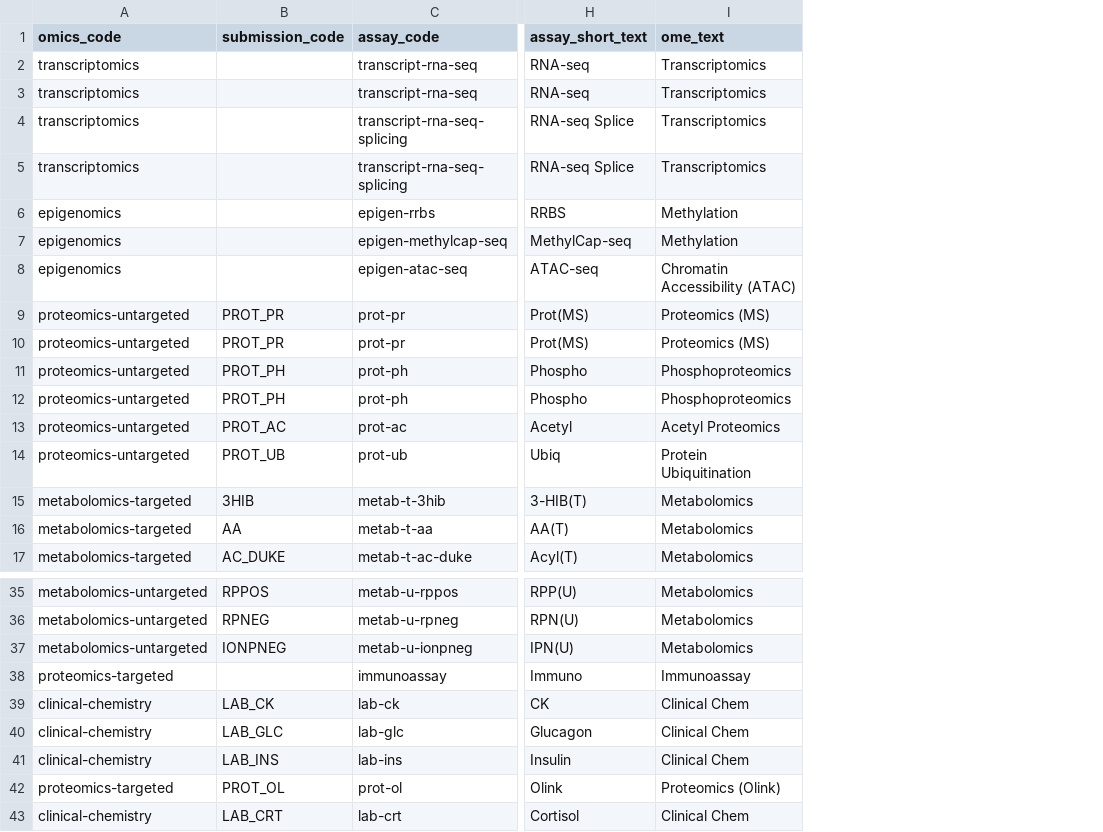
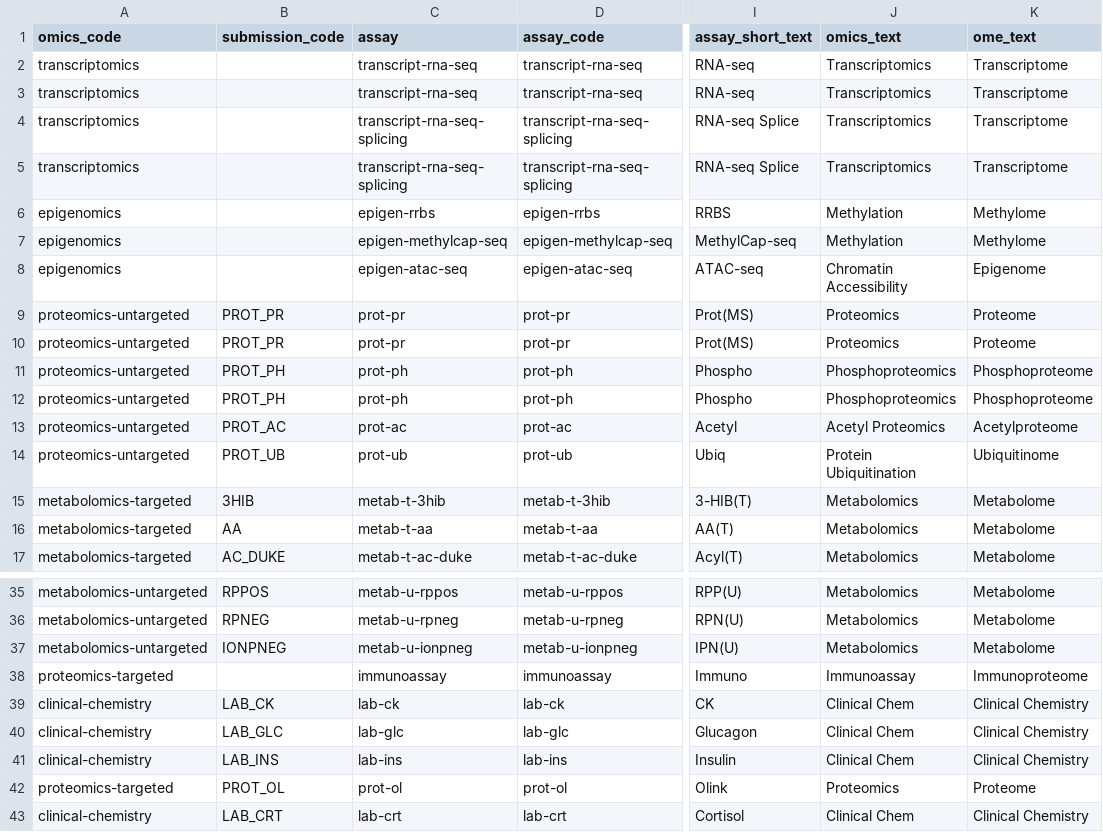
Before and after one commit to MoTrPAC/MotrpacBicQC, a CSV file: inst/extdata/assay_codes.csv, drawn as a sheet; only a part is shown, gaps mark what is left out; addresses are those after the commit; the diff names each change by its address in the sheet, - before the commit and + after, or states it on an @@ line.

Commit message:
Update assay codes

```diff
--- a/inst/extdata/assay_codes.csv
+++ b/inst/extdata/assay_codes.csv
+column C (assay), rows 2-17: transcript-rna-seq | transcript-rna-seq | transcript-rna-seq-splicing | transcript-rna-seq-splicing | epigen-rrbs | epigen-methylcap-seq | epigen-atac-seq | prot-pr | prot-pr | prot-ph | prot-ph | prot-ac | prot-ub | metab-t-3hib | metab-t-aa | metab-t-ac-duke; rows 35-43: metab-u-rppos | metab-u-rpneg | metab-u-ionpneg | immunoassay | lab-ck | lab-glc | lab-ins | prot-ol | lab-crt
+column K (ome_text), rows 2-17: Transcriptome | Transcriptome | Transcriptome | Transcriptome | Methylome | Methylome | Epigenome | Proteome | Proteome | Phosphoproteome | Phosphoproteome | Acetylproteome | Ubiquitinome | Metabolome | Metabolome | Metabolome; rows 35-43: Metabolome | Metabolome | Metabolome | Immunoproteome | Clinical Chemistry | Clinical Chemistry | Clinical Chemistry | Proteome | Clinical Chemistry
-J1: ome_text
+J1: omics_text
-J8 (omics_text): Chromatin Accessibility (ATAC)
+J8 (omics_text): Chromatin Accessibility
-J9:J10 (omics_text): Proteomics (MS)
+J9:J10 (omics_text): Proteomics
-J42 (omics_text): Proteomics (Olink)
+J42 (omics_text): Proteomics
```
Also changed, not shown: 3 other files.
